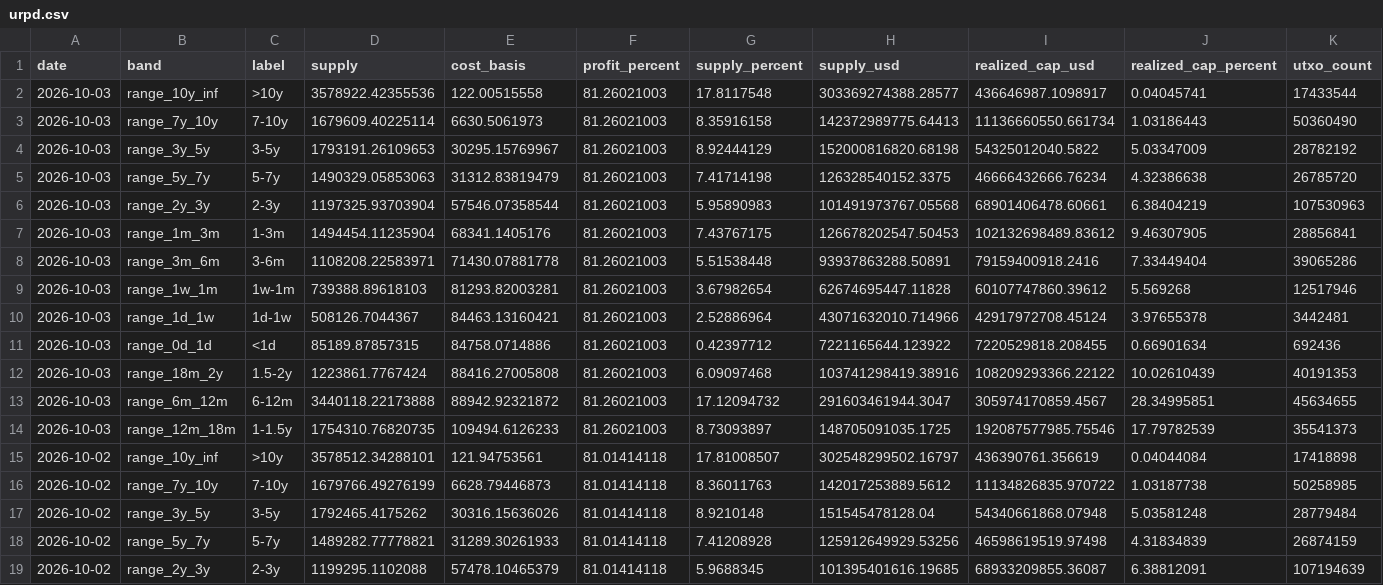
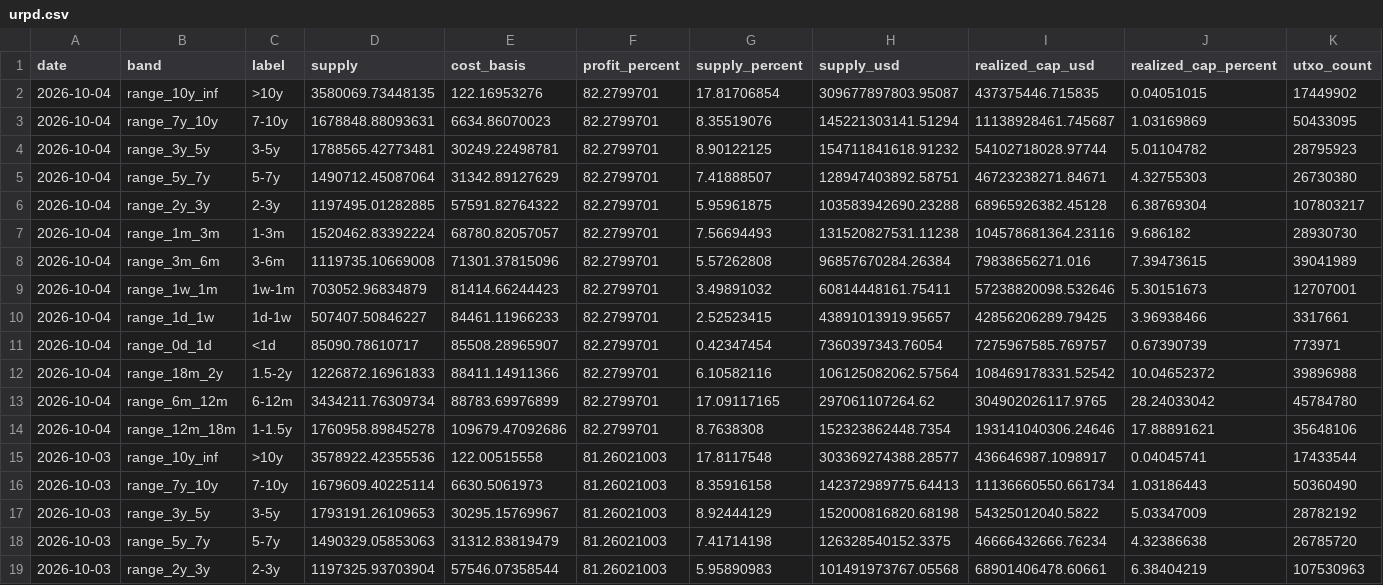
Before and after one commit to hhysteric/btc-signal-pro, a CSV file: data/urpd.csv, drawn as a sheet; only a part is shown; the shorter side is filled out with more unchanged rows; the diff names each change by its address in the sheet, - before the commit and + after, or states it on an @@ line.

```diff
--- a/data/urpd.csv
+++ b/data/urpd.csv
+row 2: 2026-10-04 | range_10y_inf | >10y | 3580069.73448135 | 122.16953276 | 82.2799701 | 17.81706854 | 309677897803.95087 | 437375446.715835 | 0.04051015 | 17449902
+row 3: 2026-10-04 | range_7y_10y | 7-10y | 1678848.88093631 | 6634.86070023 | 82.2799701 | 8.35519076 | 145221303141.51294 | 11138928461.745687 | 1.03169869 | 50433095
+row 4: 2026-10-04 | range_3y_5y | 3-5y | 1788565.42773481 | 30249.22498781 | 82.2799701 | 8.90122125 | 154711841618.91232 | 54102718028.97744 | 5.01104782 | 28795923
+row 5: 2026-10-04 | range_5y_7y | 5-7y | 1490712.45087064 | 31342.89127629 | 82.2799701 | 7.41888507 | 128947403892.58751 | 46723238271.84671 | 4.32755303 | 26730380
+row 6: 2026-10-04 | range_2y_3y | 2-3y | 1197495.01282885 | 57591.82764322 | 82.2799701 | 5.95961875 | 103583942690.23288 | 68965926382.45128 | 6.38769304 | 107803217
+row 7: 2026-10-04 | range_1m_3m | 1-3m | 1520462.83392224 | 68780.82057057 | 82.2799701 | 7.56694493 | 131520827531.11238 | 104578681364.23116 | 9.686182 | 28930730
+row 8: 2026-10-04 | range_3m_6m | 3-6m | 1119735.10669008 | 71301.37815096 | 82.2799701 | 5.57262808 | 96857670284.26384 | 79838656271.016 | 7.39473615 | 39041989
+row 9: 2026-10-04 | range_1w_1m | 1w-1m | 703052.96834879 | 81414.66244423 | 82.2799701 | 3.49891032 | 60814448161.75411 | 57238820098.532646 | 5.30151673 | 12707001
+row 10: 2026-10-04 | range_1d_1w | 1d-1w | 507407.50846227 | 84461.11966233 | 82.2799701 | 2.52523415 | 43891013919.95657 | 42856206289.79425 | 3.96938466 | 3317661
+row 11: 2026-10-04 | range_0d_1d | <1d | 85090.78610717 | 85508.28965907 | 82.2799701 | 0.42347454 | 7360397343.76054 | 7275967585.769757 | 0.67390739 | 773971
+row 12: 2026-10-04 | range_18m_2y | 1.5-2y | 1226872.16961833 | 88411.14911366 | 82.2799701 | 6.10582116 | 106125082062.57564 | 108469178331.52542 | 10.04652372 | 39896988
+row 13: 2026-10-04 | range_6m_12m | 6-12m | 3434211.76309734 | 88783.69976899 | 82.2799701 | 17.09117165 | 297061107264.62 | 304902026117.9765 | 28.24033042 | 45784780
+row 14: 2026-10-04 | range_12m_18m | 1-1.5y | 1760958.89845278 | 109679.47092686 | 82.2799701 | 8.7638308 | 152323862448.7354 | 193141040306.24646 | 17.88891621 | 35648106
```
Also changed, not shown: data/dominance.csv, data/mvrv.csv, 11 other files.
